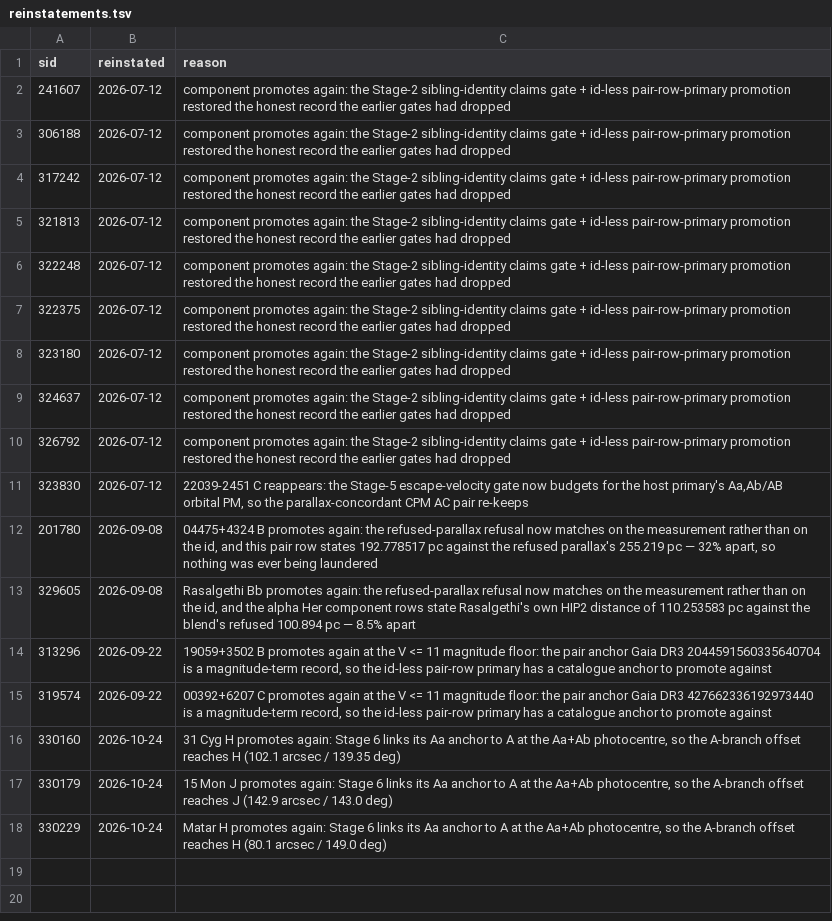
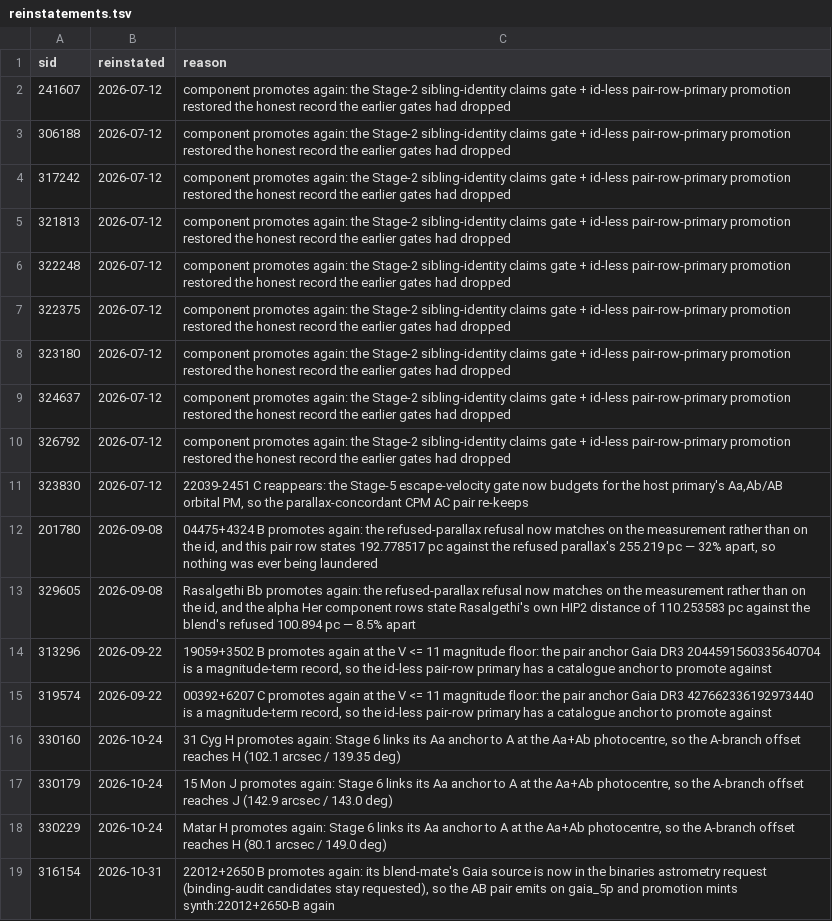
Before and after one commit to alexmensch/stellata, a TSV file: data/sid/reinstatements.tsv, drawn as a sheet; the diff names each change by its address in the sheet, - before the commit and + after, or states it on an @@ line.

```diff
--- a/data/sid/reinstatements.tsv
+++ b/data/sid/reinstatements.tsv
+row 19: 316154 | 2026-10-31 | 22012+2650 B promotes again: its blend-mate's Gaia source is now in the binaries astrometry request (binding-audit candidates stay requested), so the AB pair emits on gaia_5p and promotion mints synth:22012+2650-B again
```
Also changed, not shown: data/simbad/wds_xids_overrides.tsv, 40 other files.
